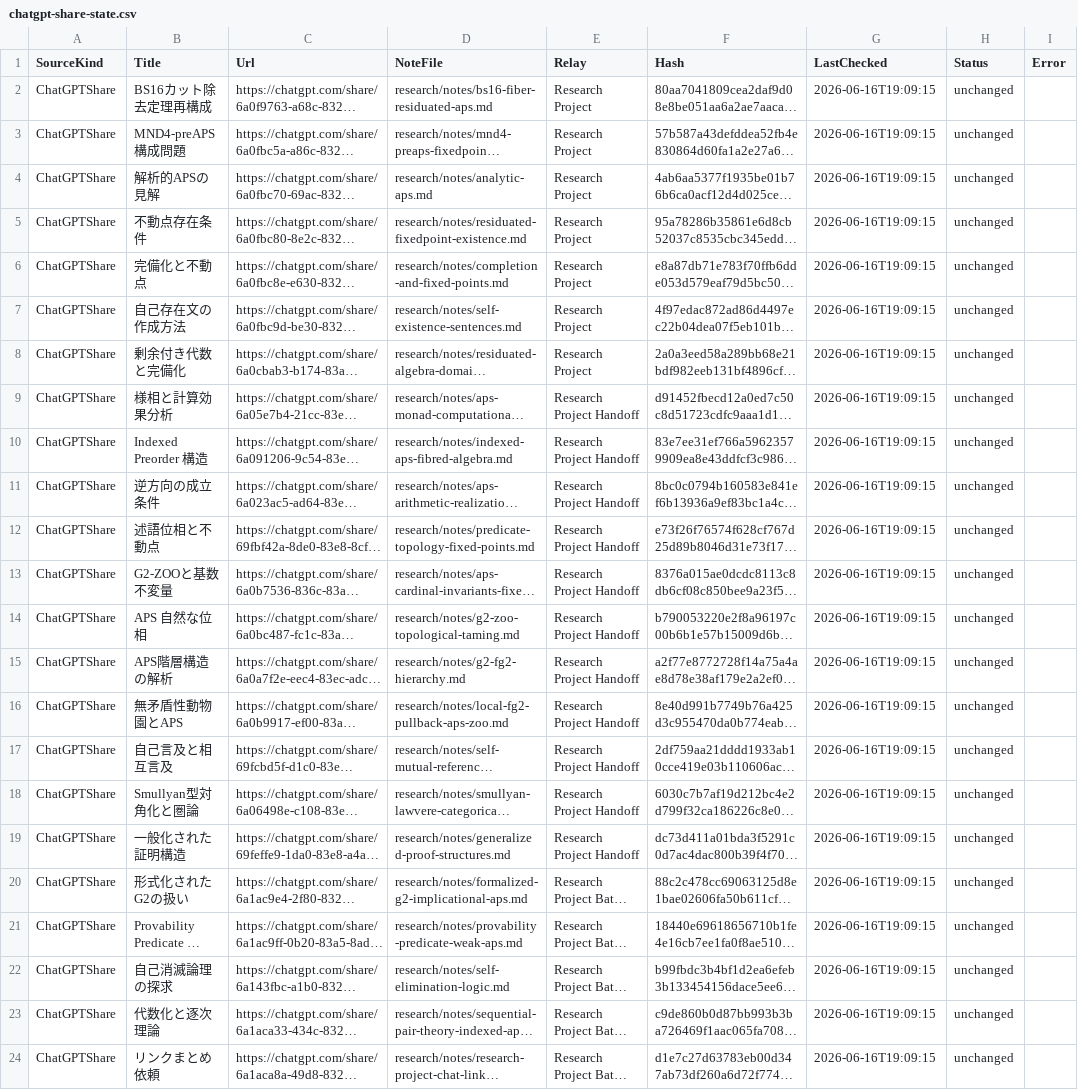
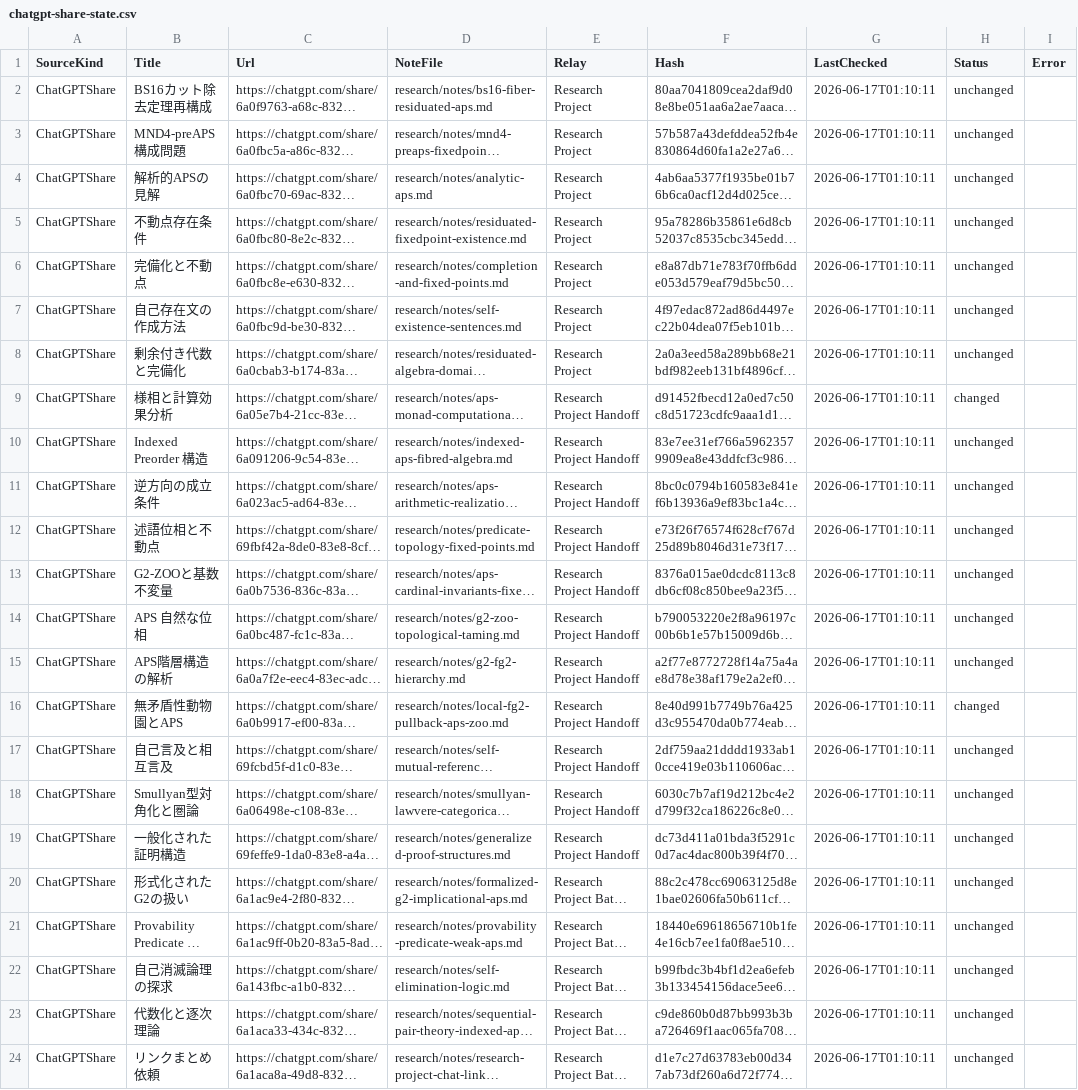
Before and after one commit to jikokennobun/My-Reserch-Project, a CSV file: records/logs/chatgpt-share-state.csv, drawn as a sheet; long unchanged cells end in …; the diff names each change by its address in the sheet, - before the commit and + after, or states it on an @@ line.

Commit message:
Record changed ChatGPT share relay status

```diff
--- a/records/logs/chatgpt-share-state.csv
+++ b/records/logs/chatgpt-share-state.csv
-G2:G24 (LastChecked): 2026-06-16T19:09:15
+G2:G24 (LastChecked): 2026-06-17T01:10:11
-H9 (Status): unchanged
+H9 (Status): changed
-H16 (Status): unchanged
+H16 (Status): changed
```
Also changed, not shown: 4 other files.
